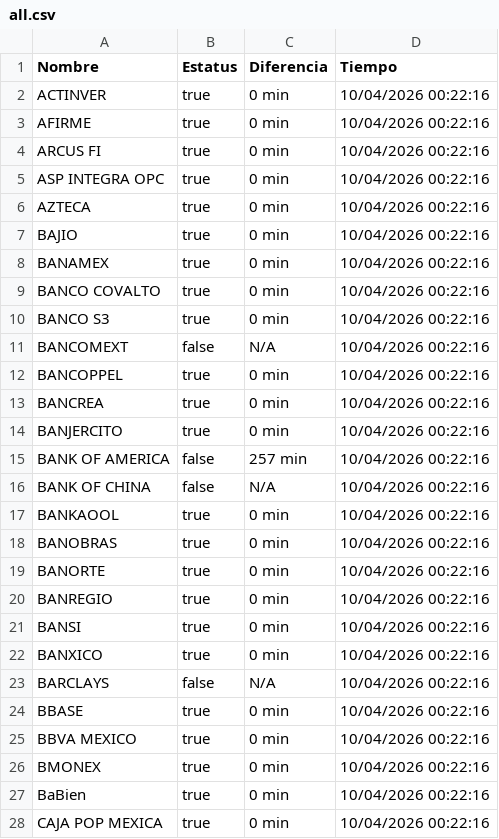
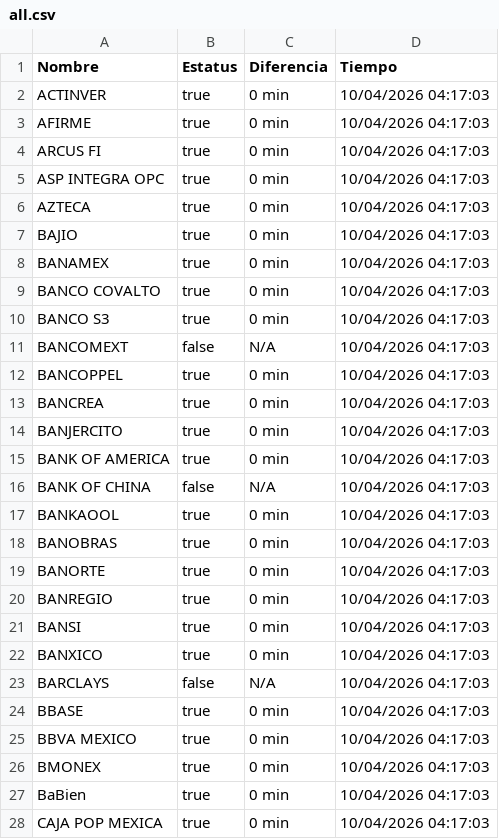
Before and after one commit to MoshiMoshi98/monspei-scrapper, a CSV file: salidas/all.csv, drawn as a sheet; only a part is shown; the diff covers the shown part only.

```diff
--- a/salidas/all.csv
+++ b/salidas/all.csv
@@ -1,28 +1,28 @@
 Nombre,Estatus,Diferencia,Tiempo
-"ACTINVER",true,0 min,10/04/2026 00:22:16
-"AFIRME",true,0 min,10/04/2026 00:22:16
-"ARCUS FI",true,0 min,10/04/2026 00:22:16
-"ASP INTEGRA OPC",true,0 min,10/04/2026 00:22:16
-"AZTECA",true,0 min,10/04/2026 00:22:16
-"BAJIO",true,0 min,10/04/2026 00:22:16
-"BANAMEX",true,0 min,10/04/2026 00:22:16
-"BANCO COVALTO",true,0 min,10/04/2026 00:22:16
-"BANCO S3",true,0 min,10/04/2026 00:22:16
-"BANCOMEXT",false,N/A,10/04/2026 00:22:16
-"BANCOPPEL",true,0 min,10/04/2026 00:22:16
-"BANCREA",true,0 min,10/04/2026 00:22:16
-"BANJERCITO",true,0 min,10/04/2026 00:22:16
-"BANK OF AMERICA",false,257 min,10/04/2026 00:22:16
-"BANK OF CHINA",false,N/A,10/04/2026 00:22:16
-"BANKAOOL",true,0 min,10/04/2026 00:22:16
-"BANOBRAS",true,0 min,10/04/2026 00:22:16
-"BANORTE",true,0 min,10/04/2026 00:22:16
-"BANREGIO",true,0 min,10/04/2026 00:22:16
-"BANSI",true,0 min,10/04/2026 00:22:16
-"BANXICO",true,0 min,10/04/2026 00:22:16
-"BARCLAYS",false,N/A,10/04/2026 00:22:16
-"BBASE",true,0 min,10/04/2026 00:22:16
-"BBVA MEXICO",true,0 min,10/04/2026 00:22:16
-"BMONEX",true,0 min,10/04/2026 00:22:16
-"BaBien",true,0 min,10/04/2026 00:22:16
-"CAJA POP MEXICA",true,0 min,10/04/2026 00:22:16
+"ACTINVER",true,0 min,10/04/2026 04:17:03
+"AFIRME",true,0 min,10/04/2026 04:17:03
+"ARCUS FI",true,0 min,10/04/2026 04:17:03
+"ASP INTEGRA OPC",true,0 min,10/04/2026 04:17:03
+"AZTECA",true,0 min,10/04/2026 04:17:03
+"BAJIO",true,0 min,10/04/2026 04:17:03
+"BANAMEX",true,0 min,10/04/2026 04:17:03
+"BANCO COVALTO",true,0 min,10/04/2026 04:17:03
+"BANCO S3",true,0 min,10/04/2026 04:17:03
+"BANCOMEXT",false,N/A,10/04/2026 04:17:03
+"BANCOPPEL",true,0 min,10/04/2026 04:17:03
+"BANCREA",true,0 min,10/04/2026 04:17:03
+"BANJERCITO",true,0 min,10/04/2026 04:17:03
+"BANK OF AMERICA",true,0 min,10/04/2026 04:17:03
+"BANK OF CHINA",false,N/A,10/04/2026 04:17:03
+"BANKAOOL",true,0 min,10/04/2026 04:17:03
+"BANOBRAS",true,0 min,10/04/2026 04:17:03
+"BANORTE",true,0 min,10/04/2026 04:17:03
+"BANREGIO",true,0 min,10/04/2026 04:17:03
+"BANSI",true,0 min,10/04/2026 04:17:03
+"BANXICO",true,0 min,10/04/2026 04:17:03
+"BARCLAYS",false,N/A,10/04/2026 04:17:03
+"BBASE",true,0 min,10/04/2026 04:17:03
+"BBVA MEXICO",true,0 min,10/04/2026 04:17:03
+"BMONEX",true,0 min,10/04/2026 04:17:03
+"BaBien",true,0 min,10/04/2026 04:17:03
+"CAJA POP MEXICA",true,0 min,10/04/2026 04:17:03
```
Also changed, not shown: 69 edited cells elsewhere in this file, salidas/desconectados.csv, salidas/historial.csv, 1 other file.
